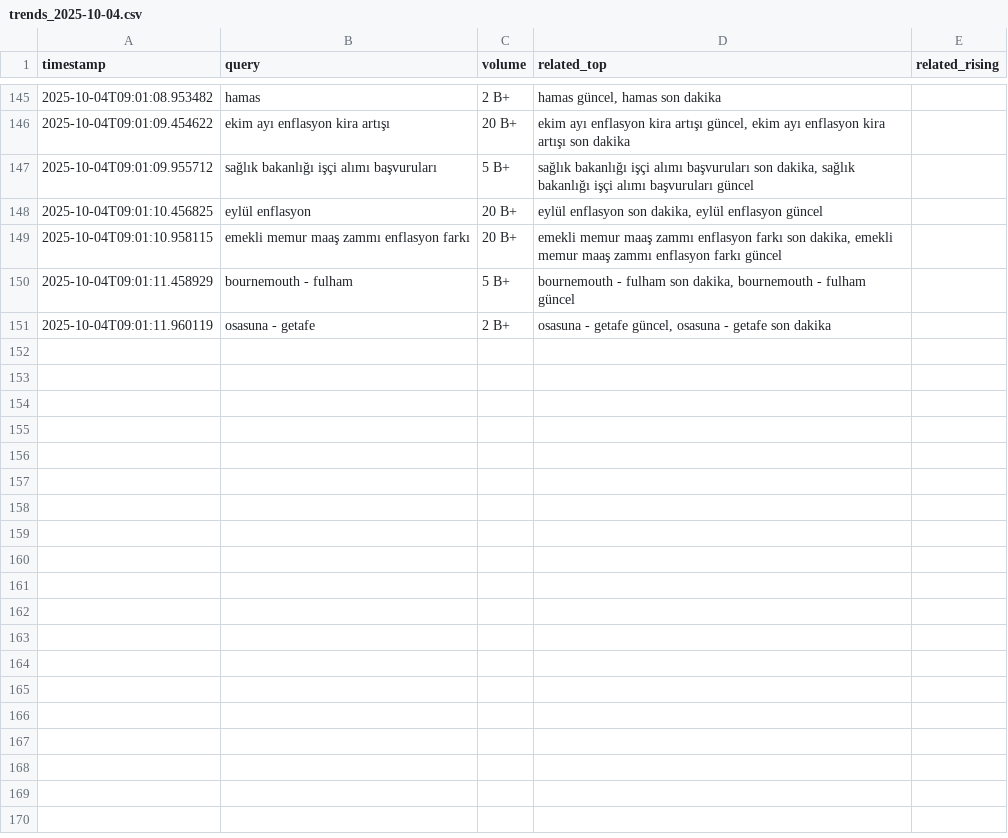
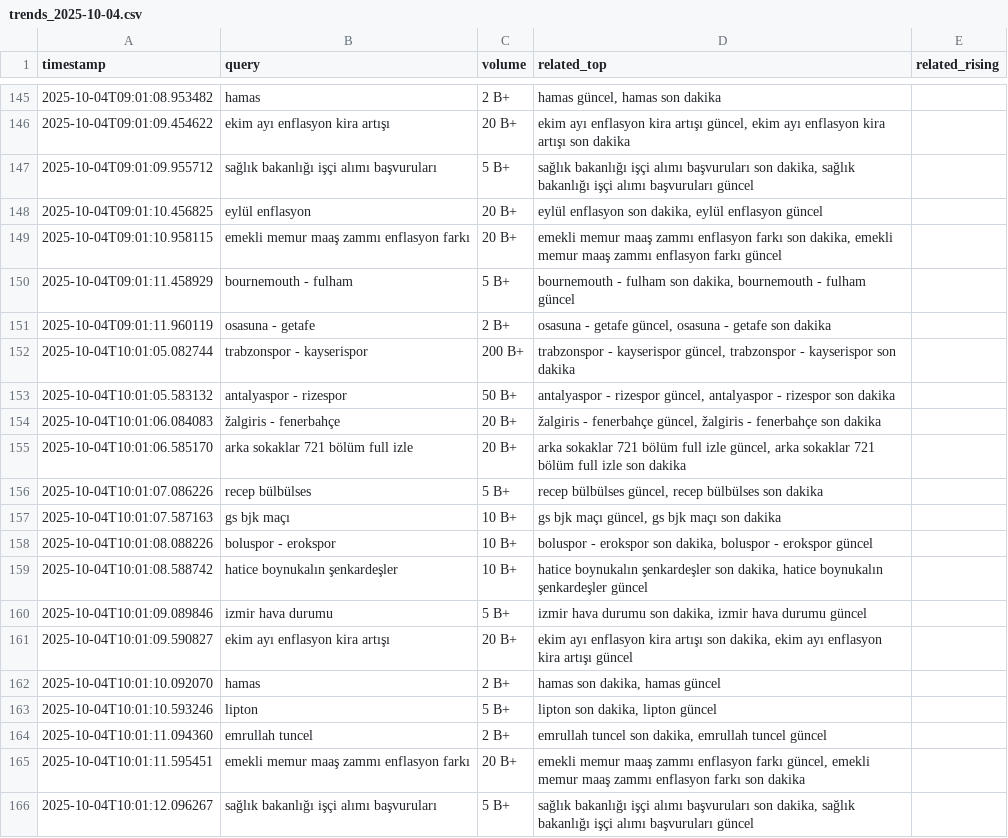
Before and after one commit to igyccmt/trends-scraper, a CSV file: trends_2025-10-04.csv, drawn as a sheet; only a part is shown, gaps mark what is left out.

```diff
--- a/trends_2025-10-04.csv
+++ b/trends_2025-10-04.csv
@@ -151 +151,16 @@ timestamp,query,volume,related_top,related_rising
 2025-10-04T09:01:11.960119,osasuna - getafe,2 B+,"osasuna - getafe güncel, osasuna - getafe son dakika",
+2025-10-04T10:01:05.082744,trabzonspor - kayserispor,200 B+,"trabzonspor - kayserispor güncel, trabzonspor - kayserispor son dakika",
+2025-10-04T10:01:05.583132,antalyaspor - rizespor,50 B+,"antalyaspor - rizespor güncel, antalyaspor - rizespor son dakika",
+2025-10-04T10:01:06.084083,žalgiris - fenerbahçe,20 B+,"žalgiris - fenerbahçe güncel, žalgiris - fenerbahçe son dakika",
+2025-10-04T10:01:06.585170,arka sokaklar 721 bölüm full izle,20 B+,"arka sokaklar 721 bölüm full izle güncel, arka sokaklar 721 bölüm full izle son dakika",
+2025-10-04T10:01:07.086226,recep bülbülses,5 B+,"recep bülbülses güncel, recep bülbülses son dakika",
+2025-10-04T10:01:07.587163,gs bjk maçı,10 B+,"gs bjk maçı güncel, gs bjk maçı son dakika",
+2025-10-04T10:01:08.088226,boluspor - erokspor,10 B+,"boluspor - erokspor son dakika, boluspor - erokspor güncel",
+2025-10-04T10:01:08.588742,hatice boynukalın şenkardeşler,10 B+,"hatice boynukalın şenkardeşler son dakika, hatice boynukalın şenkardeşler güncel",
+2025-10-04T10:01:09.089846,izmir hava durumu,5 B+,"izmir hava durumu son dakika, izmir hava durumu güncel",
+2025-10-04T10:01:09.590827,ekim ayı enflasyon kira artışı,20 B+,"ekim ayı enflasyon kira artışı son dakika, ekim ayı enflasyon kira artışı güncel",
+2025-10-04T10:01:10.092070,hamas,2 B+,"hamas son dakika, hamas güncel",
+2025-10-04T10:01:10.593246,lipton,5 B+,"lipton son dakika, lipton güncel",
+2025-10-04T10:01:11.094360,emrullah tuncel,2 B+,"emrullah tuncel son dakika, emrullah tuncel güncel",
+2025-10-04T10:01:11.595451,emekli memur maaş zammı enflasyon farkı,20 B+,"emekli memur maaş zammı enflasyon farkı güncel, emekli memur maaş zammı enflasyon farkı son dakika",
+2025-10-04T10:01:12.096267,sağlık bakanlığı işçi alımı başvuruları,5 B+,"sağlık bakanlığı işçi alımı başvuruları son dakika, sağlık bakanlığı işçi alımı başvuruları güncel",
```
Also changed, not shown: trends.csv.
